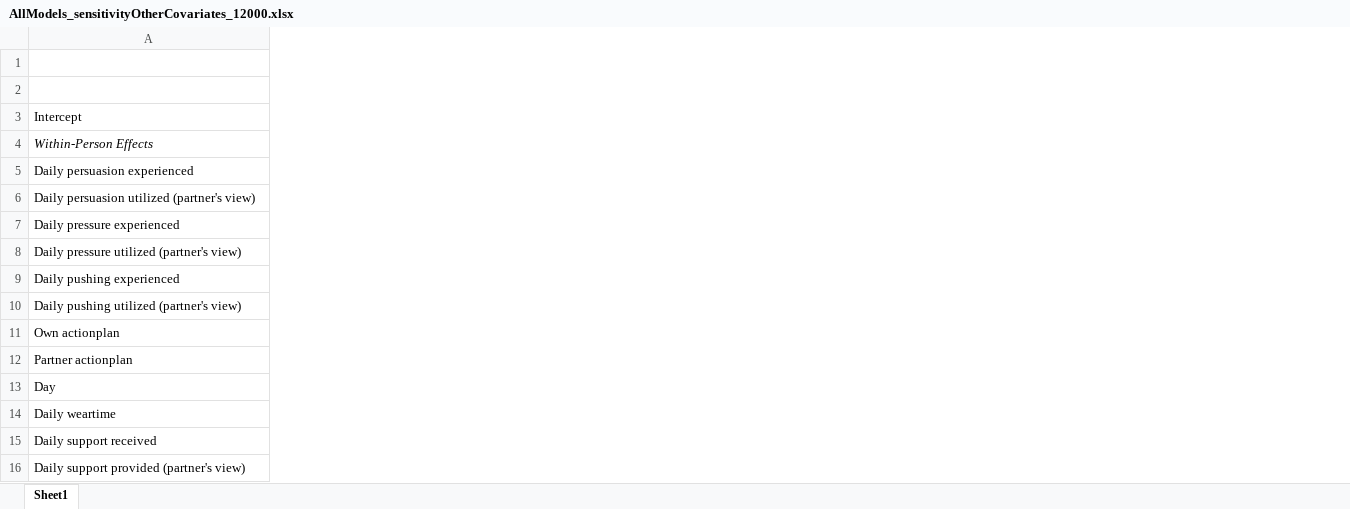
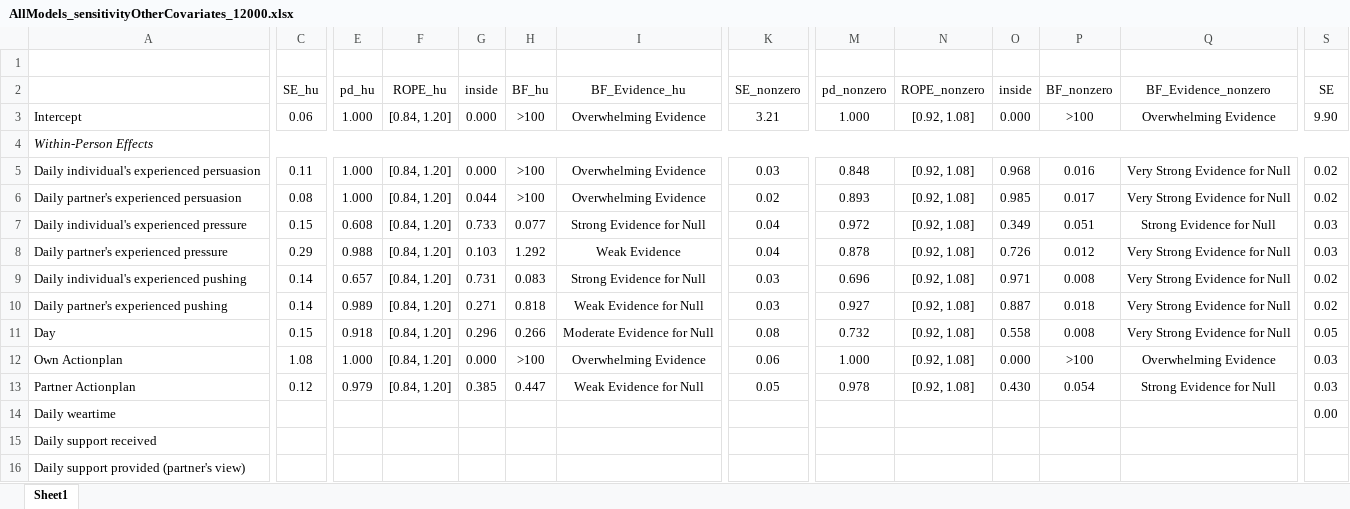
Before and after one commit to Pascal-Kueng/02TimeAndTiesControl, an Excel workbook: Output/AllModels_sensitivityOtherCovariates_12000.xlsx, sheet Sheet1, drawn as a sheet; only a part is shown, gaps mark what is left out; values as stored, in another font and other column widths than the file's, no borders; removed rows and columns are numbered as before the commit, all else as after; rows hold the shown columns only; the diff covers the shown part only; the diff names each change by its address in the sheet, - before the commit and + after, or states it on an @@ line.

```diff
--- a/Output/AllModels_sensitivityOtherCovariates_12000.xlsx (sheet Sheet1)
+++ b/Output/AllModels_sensitivityOtherCovariates_12000.xlsx (sheet Sheet1)
+column C, rows 2-11: SE_hu | 0.06 |  | 0.11 | 0.08 | 0.15 | 0.29 | 0.14 | 0.14 | 0.15
+column E, rows 2-11: pd_hu | 1.000 |  | 1.000 | 1.000 | 0.608 | 0.988 | 0.657 | 0.989 | 0.918
+column F, rows 2-11: ROPE_hu | [0.84, 1.20] |  | [0.84, 1.20] | [0.84, 1.20] | [0.84, 1.20] | [0.84, 1.20] | [0.84, 1.20] | [0.84, 1.20] | [0.84, 1.20]
+column G, rows 2-11: inside | 0.000 |  | 0.000 | 0.044 | 0.733 | 0.103 | 0.731 | 0.271 | 0.296
+column H, rows 2-11: BF_hu | >100 |  | >100 | >100 | 0.077 | 1.292 | 0.083 | 0.818 | 0.266
+column I, rows 2-11: BF_Evidence_hu | Overwhelming Evidence |  | Overwhelming Evidence | Overwhelming Evidence | Strong Evidence for Null | Weak Evidence | Strong Evidence for Null | Weak Evidence for Null | Moderate Evidence for Null
+column K, rows 2-11: SE_nonzero | 3.21 |  | 0.03 | 0.02 | 0.04 | 0.04 | 0.03 | 0.03 | 0.08
+column M, rows 2-11: pd_nonzero | 1.000 |  | 0.848 | 0.893 | 0.972 | 0.878 | 0.696 | 0.927 | 0.732
+column N, rows 2-11: ROPE_nonzero | [0.92, 1.08] |  | [0.92, 1.08] | [0.92, 1.08] | [0.92, 1.08] | [0.92, 1.08] | [0.92, 1.08] | [0.92, 1.08] | [0.92, 1.08]
+column O, rows 2-11: inside | 0.000 |  | 0.968 | 0.985 | 0.349 | 0.726 | 0.971 | 0.887 | 0.558
+column P, rows 2-11: BF_nonzero | >100 |  | 0.016 | 0.017 | 0.051 | 0.012 | 0.008 | 0.018 | 0.008
+column Q, rows 2-11: BF_Evidence_nonzero | Overwhelming Evidence |  | Very Strong Evidence for Null | Very Strong Evidence for Null | Strong Evidence for Null | Very Strong Evidence for Null | Very Strong Evidence for Null | Very Strong Evidence for Null | Very Strong Evidence for Null
+column S, rows 2-11: SE | 9.90 |  | 0.02 | 0.02 | 0.03 | 0.03 | 0.02 | 0.02 | 0.05; row 14: 0.00
-A5: Daily persuasion experienced
+A5: Daily individual's experienced persuasion
-A6: Daily persuasion utilized (partner's view)
+A6: Daily partner's experienced persuasion
-A7: Daily pressure experienced
+A7: Daily individual's experienced pressure
-A8: Daily pressure utilized (partner's view)
+A8: Daily partner's experienced pressure
-A9: Daily pushing experienced
+A9: Daily individual's experienced pushing
-A10: Daily pushing utilized (partner's view)
+A10: Daily partner's experienced pushing
-row 11: Own actionplan
-row 12: Partner actionplan
+row 12: Own Actionplan | 1.08 | 1.000 | [0.84, 1.20] | 0.000 | >100 | Overwhelming Evidence | 0.06 | 1.000 | [0.92, 1.08] | 0.000 | >100 | Overwhelming Evidence | 0.03
+row 13: Partner Actionplan | 0.12 | 0.979 | [0.84, 1.20] | 0.385 | 0.447 | Weak Evidence for Null | 0.05 | 0.978 | [0.92, 1.08] | 0.430 | 0.054 | Strong Evidence for Null | 0.03
```
Also changed, not shown: 17 added columns and 19 edited cells elsewhere in this sheet, Output/00_PrettyEditedTables.xlsx, Output/AllModels_final_with_plan_12000.xlsx, 4 other files.
